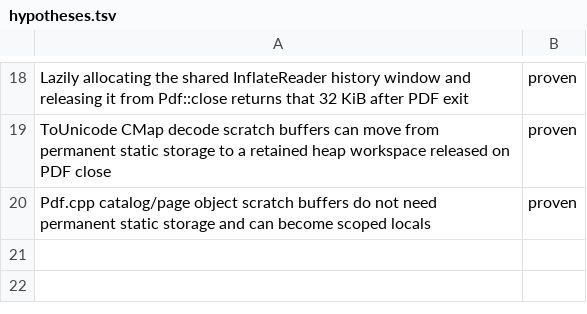
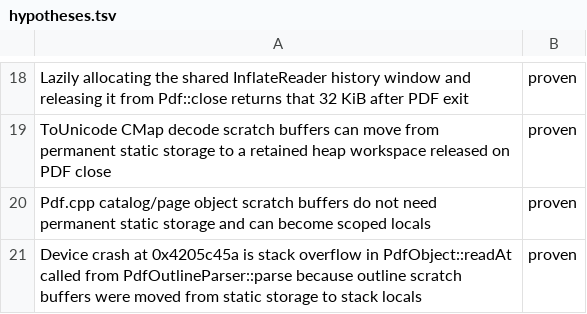
Before and after one commit to ioma8/crosspoint-ioma8, a TSV file: hypotheses.tsv, drawn as a sheet; only a part is shown, gaps mark what is left out.

Commit message:
Fix PDF parser stack overflow

```diff
--- a/hypotheses.tsv
+++ b/hypotheses.tsv
@@ -20 +20,2 @@ ToUnicode CMap decode scratch buffers can move from permanent static storage to
 Pdf.cpp catalog/page object scratch buffers do not need permanent static storage and can become scoped locals	proven
+Device crash at 0x4205c45a is stack overflow in PdfObject::readAt called from PdfOutlineParser::parse because outline scratch buffers were moved from static storage to stack locals	proven
```
Also changed, not shown: 3 other files.
